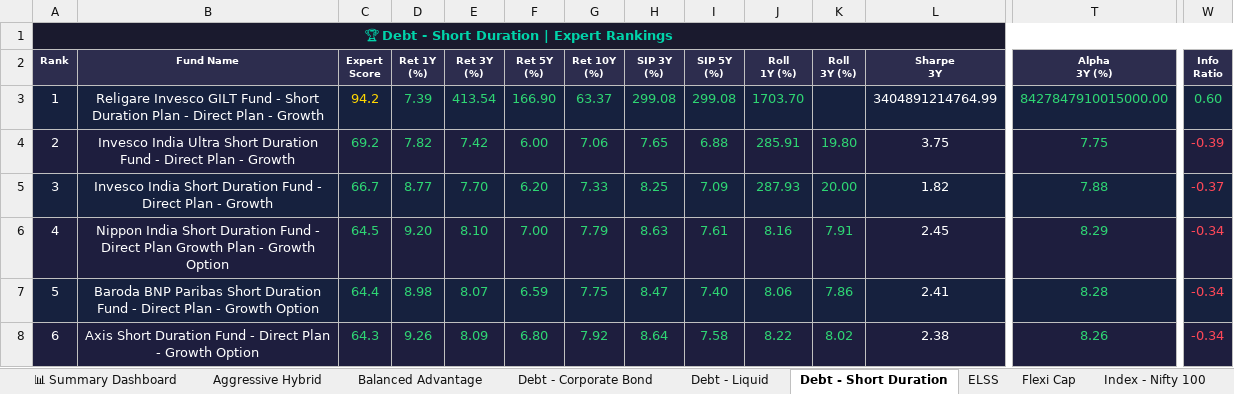
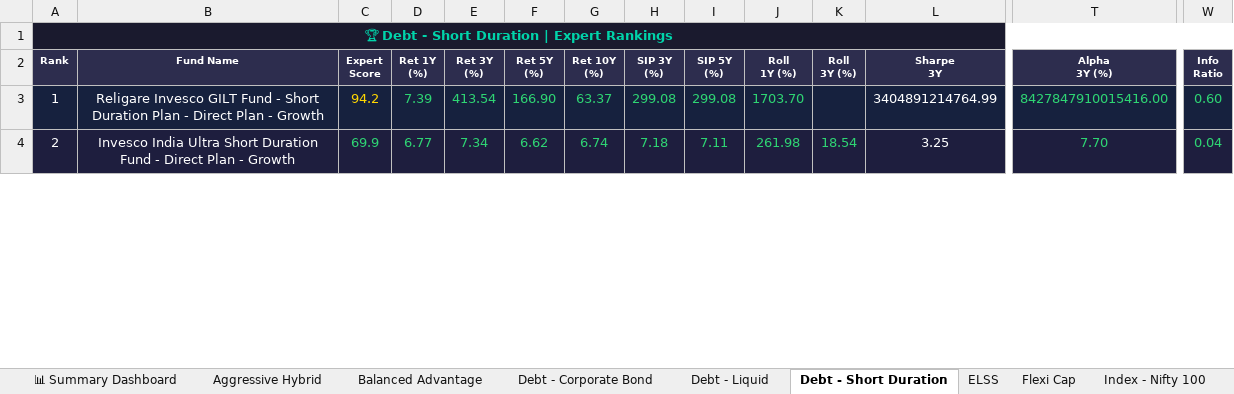
Before and after one commit to myfinancialria/mf-data-fetcher, an Excel workbook: output/MF_Expert_Rankings.xlsx, sheet Debt - Short Duration, drawn as a sheet; only a part is shown, gaps mark what is left out; values as stored, in another font and other column widths than the file's, no borders; removed rows and columns are numbered as before the commit, all else as after; rows hold the shown columns only; the diff covers the shown part only; the diff names each change by its address in the sheet, - before the commit and + after, or states it on an @@ line.

```diff
--- a/output/MF_Expert_Rankings.xlsx (sheet Debt - Short Duration)
+++ b/output/MF_Expert_Rankings.xlsx (sheet Debt - Short Duration)
-T3 (Alpha 3Y (%)): 8427847910015000.00
+T3 (Alpha 3Y (%)): 8427847910015416.00
-C4 (Expert Score): 69.2
+C4 (Expert Score): 69.9
-D4 (Ret 1Y (%)): 7.82
+D4 (Ret 1Y (%)): 6.77
-E4 (Ret 3Y (%)): 7.42
+E4 (Ret 3Y (%)): 7.34
-F4 (Ret 5Y (%)): 6.00
+F4 (Ret 5Y (%)): 6.62
-G4 (Ret 10Y (%)): 7.06
+G4 (Ret 10Y (%)): 6.74
-H4 (SIP 3Y (%)): 7.65
+H4 (SIP 3Y (%)): 7.18
-I4 (SIP 5Y (%)): 6.88
+I4 (SIP 5Y (%)): 7.11
-J4 (Roll 1Y (%)): 285.91
+J4 (Roll 1Y (%)): 261.98
-K4 (Roll 3Y (%)): 19.80
+K4 (Roll 3Y (%)): 18.54
-L4 (Sharpe 3Y): 3.75
+L4 (Sharpe 3Y): 3.25
-T4 (Alpha 3Y (%)): 7.75
+T4 (Alpha 3Y (%)): 7.70
-W4 (Info Ratio): -0.39
+W4 (Info Ratio): 0.04
-W4 text colour: #FF4757
+W4 text colour: #2ED573
-row 5: 3 | Invesco India Short Duration Fund - Direct Plan - Growth | 66.7 | 8.77 | 7.70 | 6.20 | 7.33 | 8.25 | 7.09 | 287.93 | 20.00 | 1.82 | 7.88 | -0.37
-row 6: 4 | Nippon India Short Duration Fund - Direct Plan Growth Plan - Growth Option | 64.5 | 9.20 | 8.10 | 7.00 | 7.79 | 8.63 | 7.61 | 8.16 | 7.91 | 2.45 | 8.29 | -0.34
-row 7: 5 | Baroda BNP Paribas Short Duration Fund - Direct Plan - Growth Option | 64.4 | 8.98 | 8.07 | 6.59 | 7.75 | 8.47 | 7.40 | 8.06 | 7.86 | 2.41 | 8.28 | -0.34
-row 8: 6 | Axis Short Duration Fund - Direct Plan - Growth Option | 64.3 | 9.26 | 8.09 | 6.80 | 7.92 | 8.64 | 7.58 | 8.22 | 8.02 | 2.38 | 8.26 | -0.34
```
Also changed, not shown: 18 added rows, 13 removed rows, 326 edited cells and cell formats elsewhere in this sheet, sheet Mid Cap, sheet Sectoral - Banking, sheet Small Cap, sheet Flexi Cap, sheet ELSS, sheet Large Cap, 11 more sheets, 5 other files.
